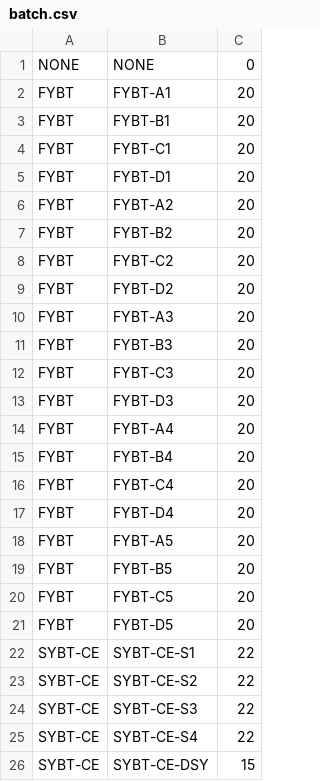
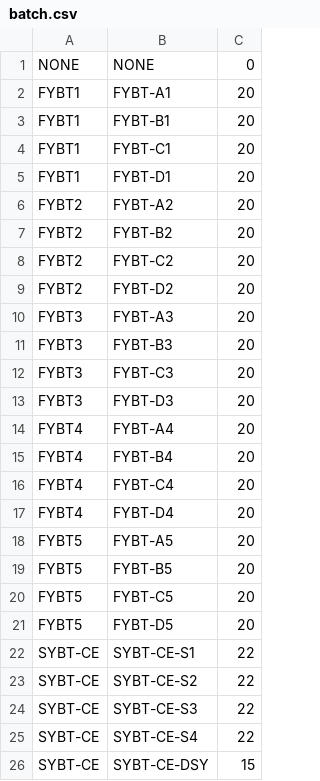
Before and after one commit to tejas0208/TimetableGenerator, a CSV file: db-scripts/batch.csv, drawn as a sheet; only a part is shown.

Commit message:
Imported changes from Vinay's Code, Modified to suit new schema.
class,batches: FYBT is now 5 classes. Batches table also reflects this.
teachers: shortNames of some teachers changed.
subject-class-teacher: has now names of teachers (subject-batch-teachers need to be updated)
runall.sh: proper order of insertin tables.
timetable.csv: removed many entries. For full timetable.csv go to previous commit.
getTable.php, timetable.csss, timetable.html, timetable..js: imported from vinay's code.
timetable.js : shortened changeClass(). Wrote new eligibleSubjects() function. Some minor changes.
timetable.html: removed use of images.

```diff
--- a/db-scripts/batch.csv
+++ b/db-scripts/batch.csv
@@ -1,22 +1,22 @@
 NONE,NONE,0
-FYBT,FYBT-A1,20
-FYBT,FYBT-B1,20
-FYBT,FYBT-C1,20
-FYBT,FYBT-D1,20
-FYBT,FYBT-A2,20
-FYBT,FYBT-B2,20
-FYBT,FYBT-C2,20
-FYBT,FYBT-D2,20
-FYBT,FYBT-A3,20
-FYBT,FYBT-B3,20
-FYBT,FYBT-C3,20
-FYBT,FYBT-D3,20
-FYBT,FYBT-A4,20
-FYBT,FYBT-B4,20
-FYBT,FYBT-C4,20
-FYBT,FYBT-D4,20
-FYBT,FYBT-A5,20
-FYBT,FYBT-B5,20
-FYBT,FYBT-C5,20
-FYBT,FYBT-D5,20
+FYBT1,FYBT-A1,20
+FYBT1,FYBT-B1,20
+FYBT1,FYBT-C1,20
+FYBT1,FYBT-D1,20
+FYBT2,FYBT-A2,20
+FYBT2,FYBT-B2,20
+FYBT2,FYBT-C2,20
+FYBT2,FYBT-D2,20
+FYBT3,FYBT-A3,20
+FYBT3,FYBT-B3,20
+FYBT3,FYBT-C3,20
+FYBT3,FYBT-D3,20
+FYBT4,FYBT-A4,20
+FYBT4,FYBT-B4,20
+FYBT4,FYBT-C4,20
+FYBT4,FYBT-D4,20
+FYBT5,FYBT-A5,20
+FYBT5,FYBT-B5,20
+FYBT5,FYBT-C5,20
+FYBT5,FYBT-D5,20
 SYBT-CE,SYBT-CE-S1,22
```
Also changed, not shown: db-scripts/class.csv, db-scripts/subject-class-teacher.csv, 13 other files.
